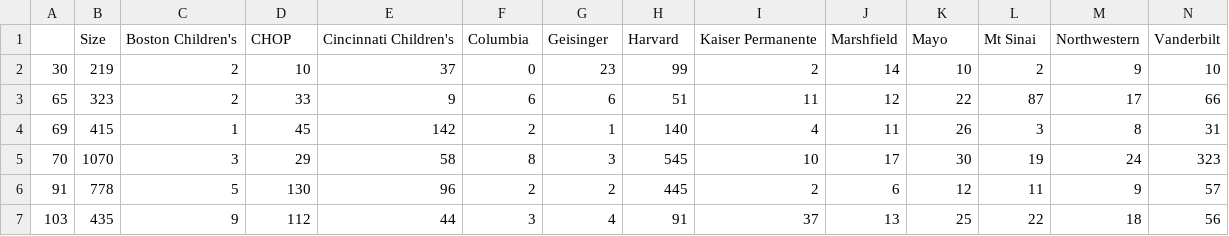
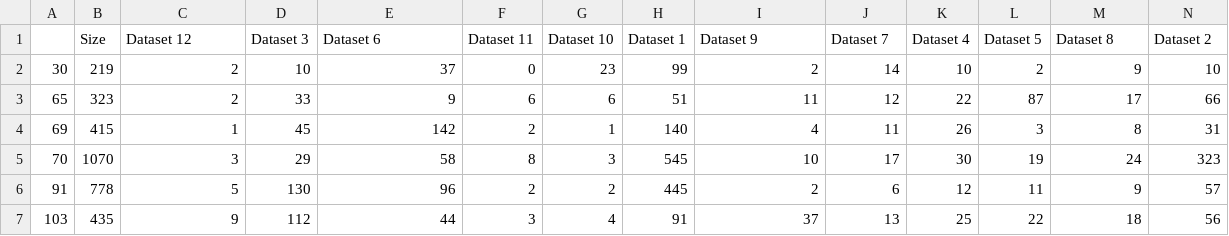
Before and after one commit to MarcMaurits/EHRClustering, a CSV file: Output/headache_cluster_stats.csv, drawn as a sheet; only a part is shown; removed rows and columns are numbered as before the commit, all else as after; rows hold the shown columns only; the diff names each change by its address in the sheet, - before the commit and + after, or states it on an @@ line.

```diff
--- a/Output/headache_cluster_stats.csv
+++ b/Output/headache_cluster_stats.csv
-row 1:  | Size | Boston Children's | CHOP | Cincinnati Children's | Columbia | Geisinger | Harvard | Kaiser Permanente | Marshfield | Mayo | Mt Sinai | Northwestern | Vanderbilt
+row 1:  | Size | Dataset 12 | Dataset 3 | Dataset 6 | Dataset 11 | Dataset 10 | Dataset 1 | Dataset 9 | Dataset 7 | Dataset 4 | Dataset 5 | Dataset 8 | Dataset 2
```
Also changed, not shown: Output/table_one.csv, 29 other files.
